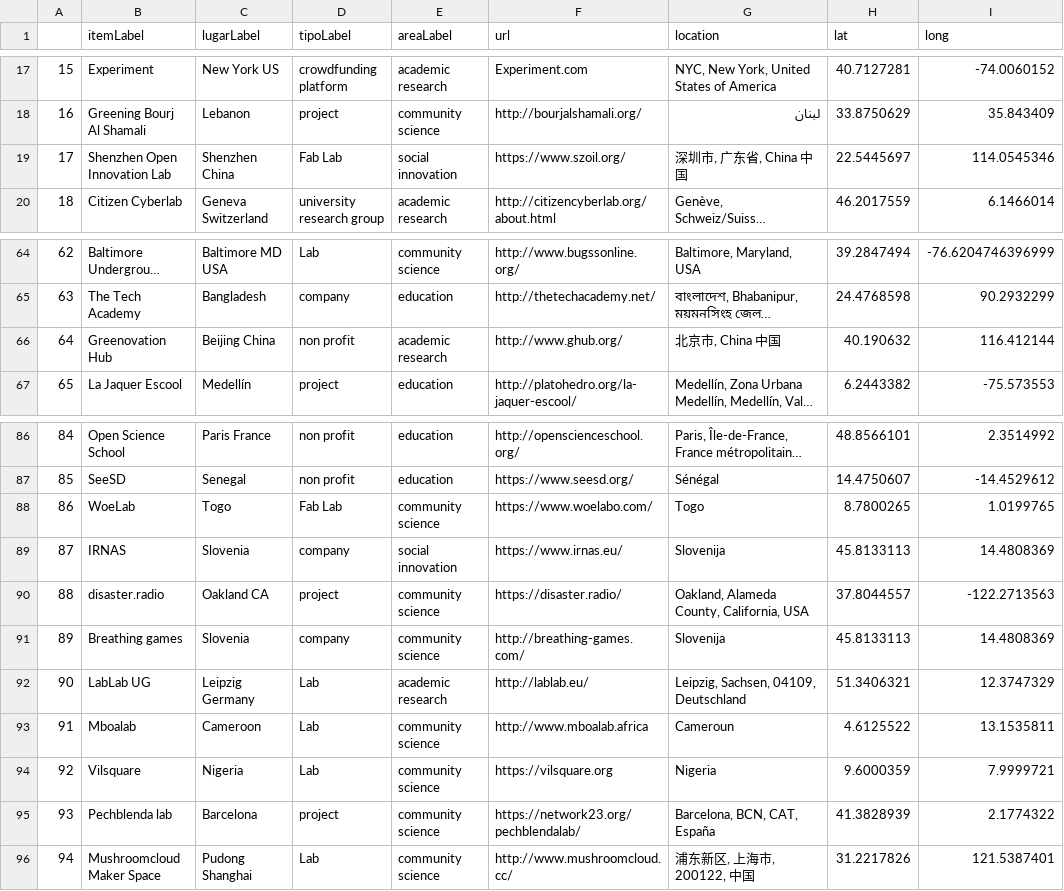
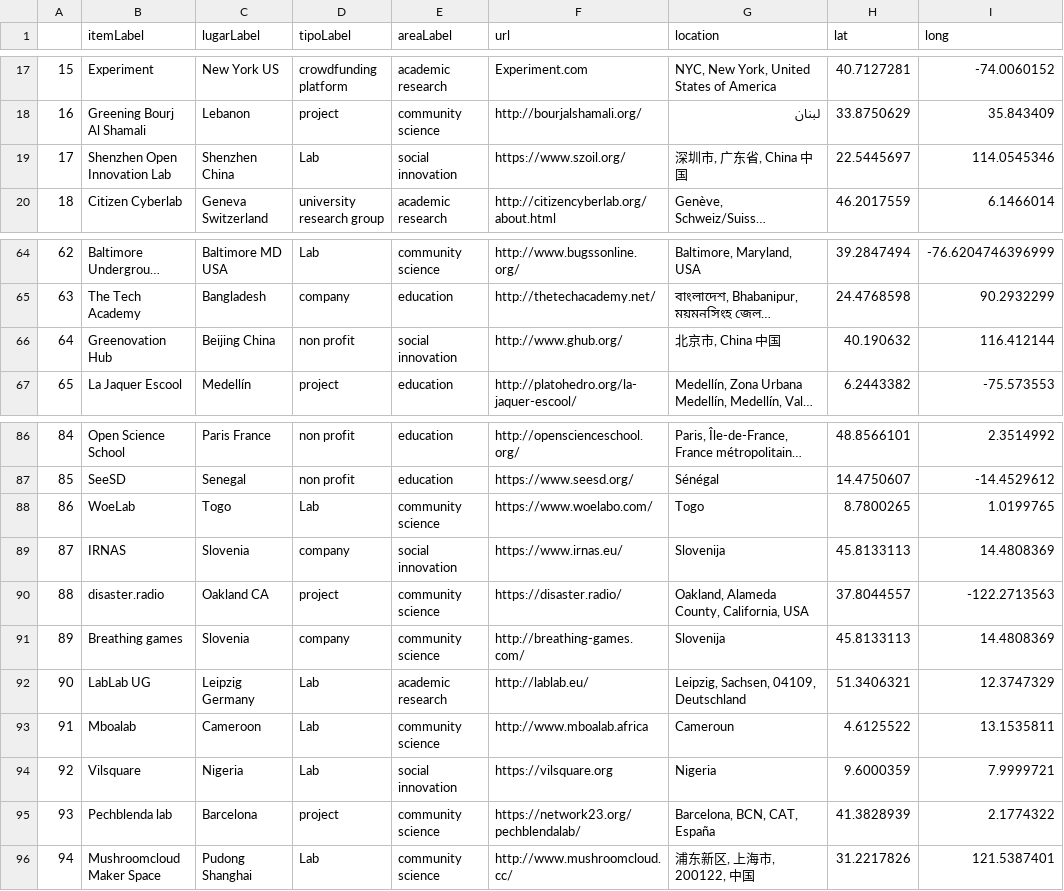
Before and after one commit to thessaly/GOSHMap, a CSV file: goshdata.csv, drawn as a sheet; only a part is shown, gaps mark what is left out; long unchanged cells end in …; the diff covers the shown part only; the diff names each change by its address in the sheet, - before the commit and + after, or states it on an @@ line.

```diff
--- a/goshdata.csv
+++ b/goshdata.csv
-D19 (tipoLabel): Fab Lab
+D19 (tipoLabel): Lab
-E66 (areaLabel): academic research
+E66 (areaLabel): social innovation
-D88 (tipoLabel): Fab Lab
+D88 (tipoLabel): Lab
-E94 (areaLabel): community science
+E94 (areaLabel): social innovation
```
Also changed, not shown: 2 added rows, 1 removed row and 17 edited cells elsewhere in this file, 1 other file.
